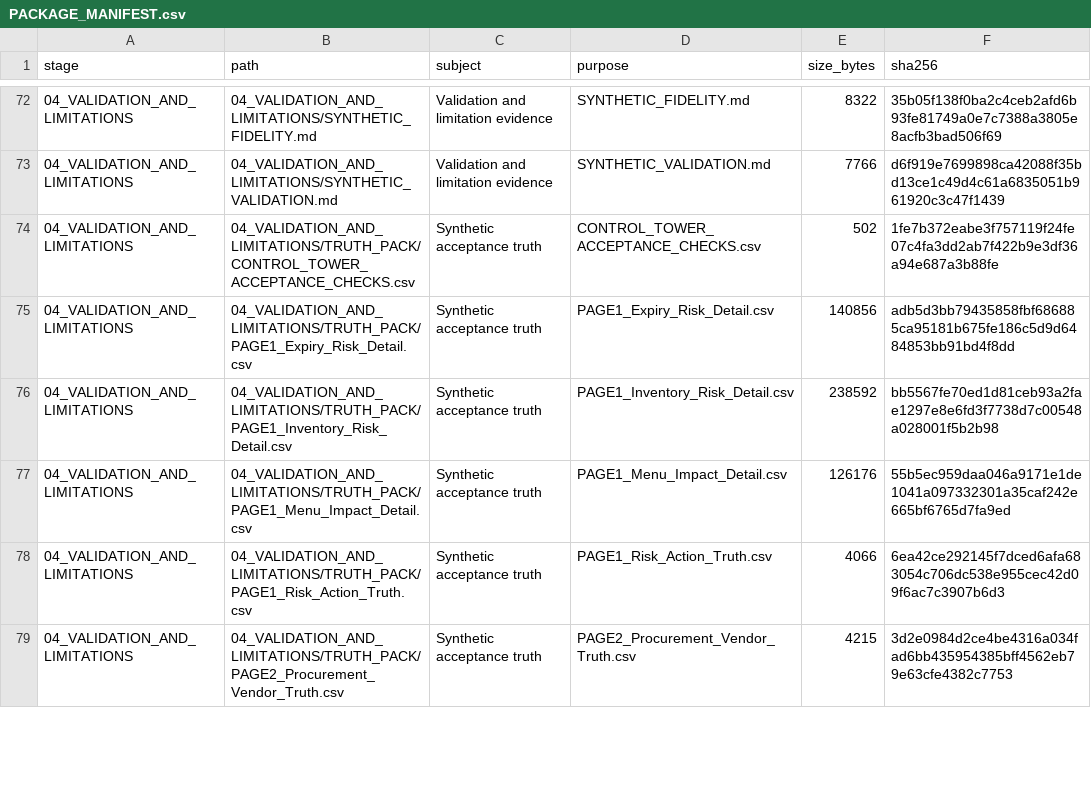
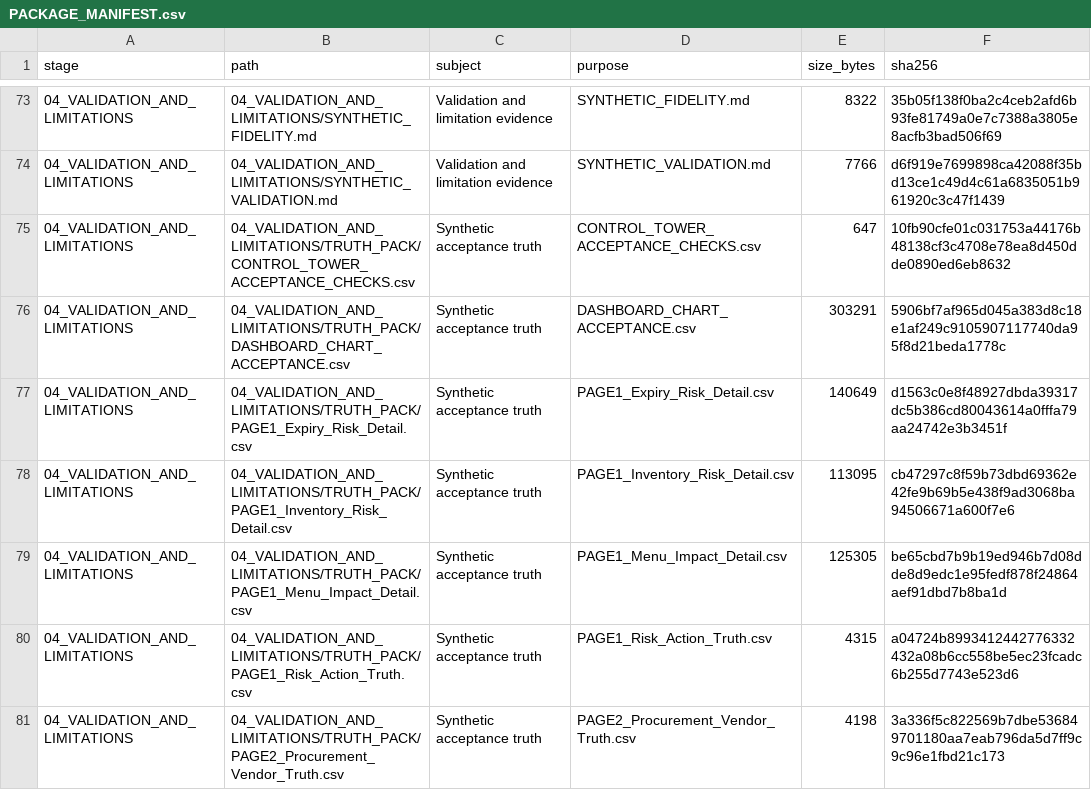
Before and after one commit to ABG-GROUPIT/abnah-control-tower-workbench, a CSV file: project-pack/zoho-control-tower/FINAL_ZOHO_CONTROL_TOWER_IMPLEMENTATION/PACKAGE_MANIFEST.csv, drawn as a sheet; only a part is shown, gaps mark what is left out; the diff covers the shown part only.

```diff
--- a/project-pack/zoho-control-tower/FINAL_ZOHO_CONTROL_TOWER_IMPLEMENTATION/PACKAGE_MANIFEST.csv
+++ b/project-pack/zoho-control-tower/FINAL_ZOHO_CONTROL_TOWER_IMPLEMENTATION/PACKAGE_MANIFEST.csv
@@ -73,7 +74,8 @@
 04_VALIDATION_AND_LIMITATIONS,04_VALIDATION_AND_LIMITATIONS/SYNTHETIC_VALIDATION.md,Validation and limitation evidence,SYNTHETIC_VALIDATION.md,7766,d6f919e7699898ca42088f35bd13ce1c49d4c61a6835051b961920c3c47f1439
-04_VALIDATION_AND_LIMITATIONS,04_VALIDATION_AND_LIMITATIONS/TRUTH_PACK/CONTROL_TOWER_ACCEPTANCE_CHECKS.csv,Synthetic acceptance truth,CONTROL_TOWER_ACCEPTANCE_CHECKS.csv,502,1fe7b372eabe3f757119f24fe07c4fa3dd2ab7f422b9e3df36a94e687a3b88fe
-04_VALIDATION_AND_LIMITATIONS,04_VALIDATION_AND_LIMITATIONS/TRUTH_PACK/PAGE1_Expiry_Risk_Detail.csv,Synthetic acceptance truth,PAGE1_Expiry_Risk_Detail.csv,140856,adb5d3bb79435858fbf686885ca95181b675fe186c5d9d6484853bb91bd4f8dd
-04_VALIDATION_AND_LIMITATIONS,04_VALIDATION_AND_LIMITATIONS/TRUTH_PACK/PAGE1_Inventory_Risk_Detail.csv,Synthetic acceptance truth,PAGE1_Inventory_Risk_Detail.csv,238592,bb5567fe70ed1d81ceb93a2fae1297e8e6fd3f7738d7c00548a028001f5b2b98
-04_VALIDATION_AND_LIMITATIONS,04_VALIDATION_AND_LIMITATIONS/TRUTH_PACK/PAGE1_Menu_Impact_Detail.csv,Synthetic acceptance truth,PAGE1_Menu_Impact_Detail.csv,126176,55b5ec959daa046a9171e1de1041a097332301a35caf242e665bf6765d7fa9ed
-04_VALIDATION_AND_LIMITATIONS,04_VALIDATION_AND_LIMITATIONS/TRUTH_PACK/PAGE1_Risk_Action_Truth.csv,Synthetic acceptance truth,PAGE1_Risk_Action_Truth.csv,4066,6ea42ce292145f7dced6afa683054c706dc538e955cec42d09f6ac7c3907b6d3
-04_VALIDATION_AND_LIMITATIONS,04_VALIDATION_AND_LIMITATIONS/TRUTH_PACK/PAGE2_Procurement_Vendor_Truth.csv,Synthetic acceptance truth,PAGE2_Procurement_Vendor_Truth.csv,4215,3d2e0984d2ce4be4316a034fad6bb435954385bff4562eb79e63cfe4382c7753
+04_VALIDATION_AND_LIMITATIONS,04_VALIDATION_AND_LIMITATIONS/TRUTH_PACK/CONTROL_TOWER_ACCEPTANCE_CHECKS.csv,Synthetic acceptance truth,CONTROL_TOWER_ACCEPTANCE_CHECKS.csv,647,10fb90cfe01c031753a44176b48138cf3c4708e78ea8d450dde0890ed6eb8632
+04_VALIDATION_AND_LIMITATIONS,04_VALIDATION_AND_LIMITATIONS/TRUTH_PACK/DASHBOARD_CHART_ACCEPTANCE.csv,Synthetic acceptance truth,DASHBOARD_CHART_ACCEPTANCE.csv,303291,5906bf7af965d045a383d8c18e1af249c9105907117740da95f8d21beda1778c
+04_VALIDATION_AND_LIMITATIONS,04_VALIDATION_AND_LIMITATIONS/TRUTH_PACK/PAGE1_Expiry_Risk_Detail.csv,Synthetic acceptance truth,PAGE1_Expiry_Risk_Detail.csv,140649,d1563c0e8f48927dbda39317dc5b386cd80043614a0fffa79aa24742e3b3451f
+04_VALIDATION_AND_LIMITATIONS,04_VALIDATION_AND_LIMITATIONS/TRUTH_PACK/PAGE1_Inventory_Risk_Detail.csv,Synthetic acceptance truth,PAGE1_Inventory_Risk_Detail.csv,113095,cb47297c8f59b73dbd69362e42fe9b69b5e438f9ad3068ba94506671a600f7e6
+04_VALIDATION_AND_LIMITATIONS,04_VALIDATION_AND_LIMITATIONS/TRUTH_PACK/PAGE1_Menu_Impact_Detail.csv,Synthetic acceptance truth,PAGE1_Menu_Impact_Detail.csv,125305,be65cbd7b9b19ed946b7d08dde8d9edc1e95fedf878f24864aef91dbd7b8ba1d
+04_VALIDATION_AND_LIMITATIONS,04_VALIDATION_AND_LIMITATIONS/TRUTH_PACK/PAGE1_Risk_Action_Truth.csv,Synthetic acceptance truth,PAGE1_Risk_Action_Truth.csv,4315,a04724b8993412442776332432a08b6cc558be5ec23fcadc6b255d7743e523d6
+04_VALIDATION_AND_LIMITATIONS,04_VALIDATION_AND_LIMITATIONS/TRUTH_PACK/PAGE2_Procurement_Vendor_Truth.csv,Synthetic acceptance truth,PAGE2_Procurement_Vendor_Truth.csv,4198,3a336f5c822569b7dbe536849701180aa7eab796da5d7ff9c9c96e1fbd21c173
```
Also changed, not shown: 1 added row and 28 edited cells elsewhere in this file, project-pack/PROJECT_PACK_MANIFEST.csv, project-pack/zoho-control-tower/FINAL_ZOHO_CONTROL_TOWER_IMPLEMENTATION/04_VALIDATION_AND_LIMITATIONS/TRUTH_PACK/PAGE1_Menu_Impact_Detail.csv, 43 other files.
